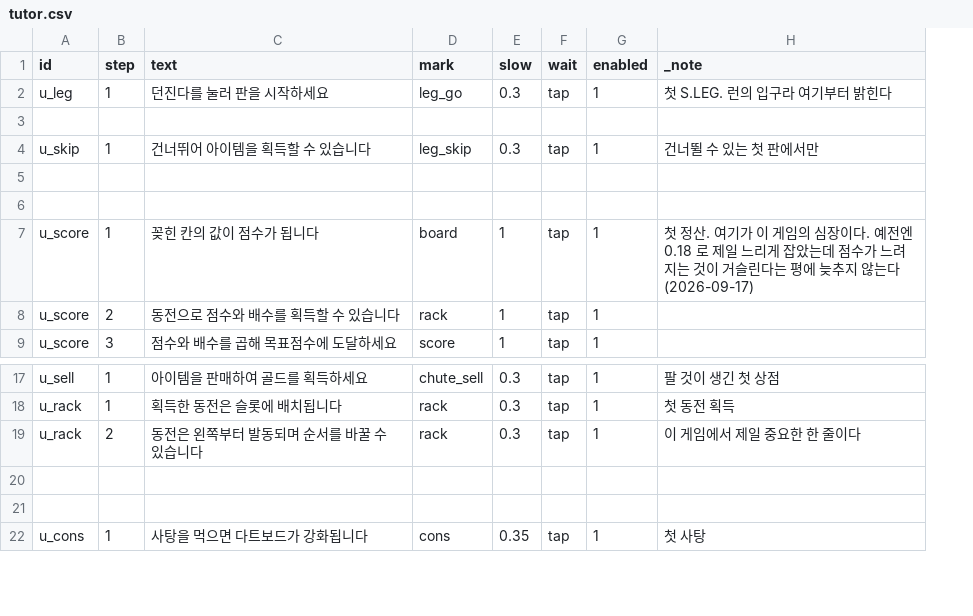
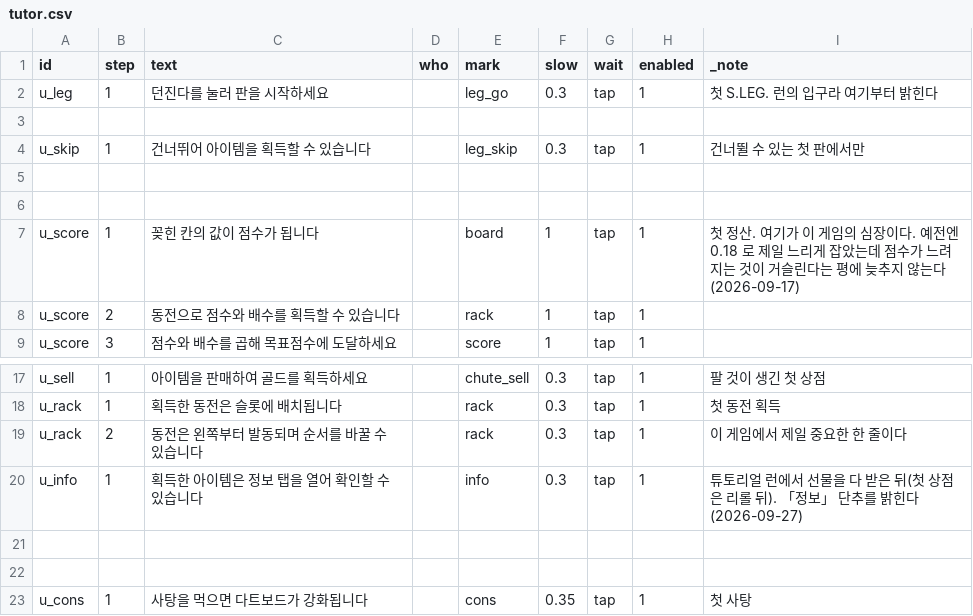
Before and after one commit to GGbong69/test-03, a CSV file: data/tutor.csv, drawn as a sheet; only a part is shown, gaps mark what is left out; the diff names each change by its address in the sheet, - before the commit and + after, or states it on an @@ line.

```diff
--- a/data/tutor.csv
+++ b/data/tutor.csv
+column D (who), empty
+row 20: u_info | 1 | 획득한 아이템은 정보 탭을 열어 확인할 수 있습니다 |  | info | 0.3 | tap | 1 | 튜토리얼 런에서 선물을 다 받은 뒤(첫 상점은 리롤 뒤). 「정보」 단추를 밝힌다(2026-09-27)
```
Also changed, not shown: 5 other files.
